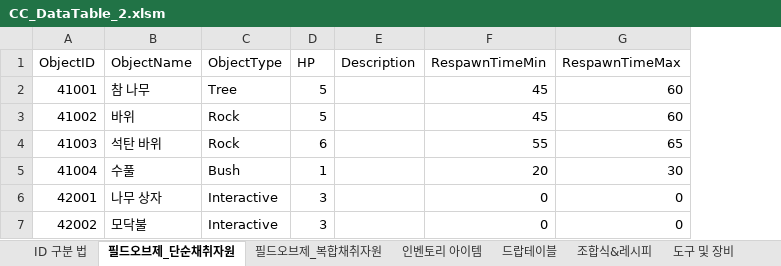
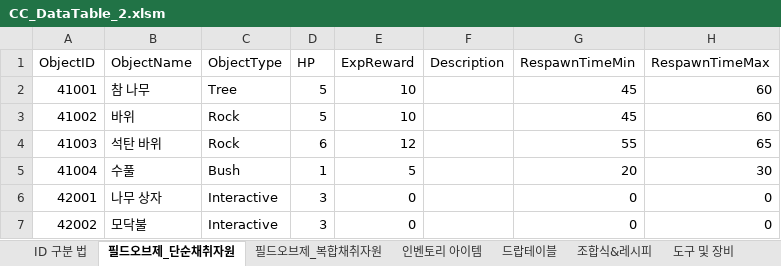
Before and after one commit to kjm0417/CCproject, an Excel workbook: Assets/02_Data/CC_DataTable_2.xlsm, sheet 필드오브제_단순채취자원, drawn as a sheet; only a part is shown; values as stored, in another font and other column widths than the file's, no borders; charts and pictures not drawn; the diff names each change by its address in the sheet, - before the commit and + after, or states it on an @@ line.

```diff
--- a/Assets/02_Data/CC_DataTable_2.xlsm (sheet 필드오브제_단순채취자원)
+++ b/Assets/02_Data/CC_DataTable_2.xlsm (sheet 필드오브제_단순채취자원)
+column E (ExpReward), rows 2-7: 10 | 10 | 12 | 5 | 0 | 0
```
Also changed, not shown: sheet 필드오브제_복합채취자원, 6 other files.
